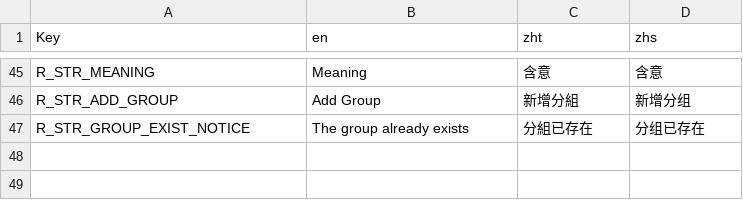
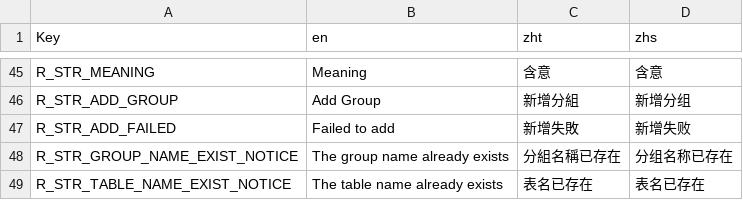
Before and after one commit to Ching-bit/DevHelper, a CSV file: DevHelper/Resources/Lang/LangResources.csv, drawn as a sheet; only a part is shown, gaps mark what is left out.

Commit message:
add table function

```diff
--- a/DevHelper/Resources/Lang/LangResources.csv
+++ b/DevHelper/Resources/Lang/LangResources.csv
@@ -46,2 +46,4 @@ R_STR_MEANING,Meaning,含意,含意
 R_STR_ADD_GROUP,Add Group,新增分組,新增分组
-R_STR_GROUP_EXIST_NOTICE,The group already exists,分組已存在,分组已存在
+R_STR_ADD_FAILED,Failed to add,新增失敗,新增失败
+R_STR_GROUP_NAME_EXIST_NOTICE,The group name already exists,分組名稱已存在,分组名称已存在
+R_STR_TABLE_NAME_EXIST_NOTICE,The table name already exists,表名已存在,表名已存在
```
Also changed, not shown: 13 other files.
